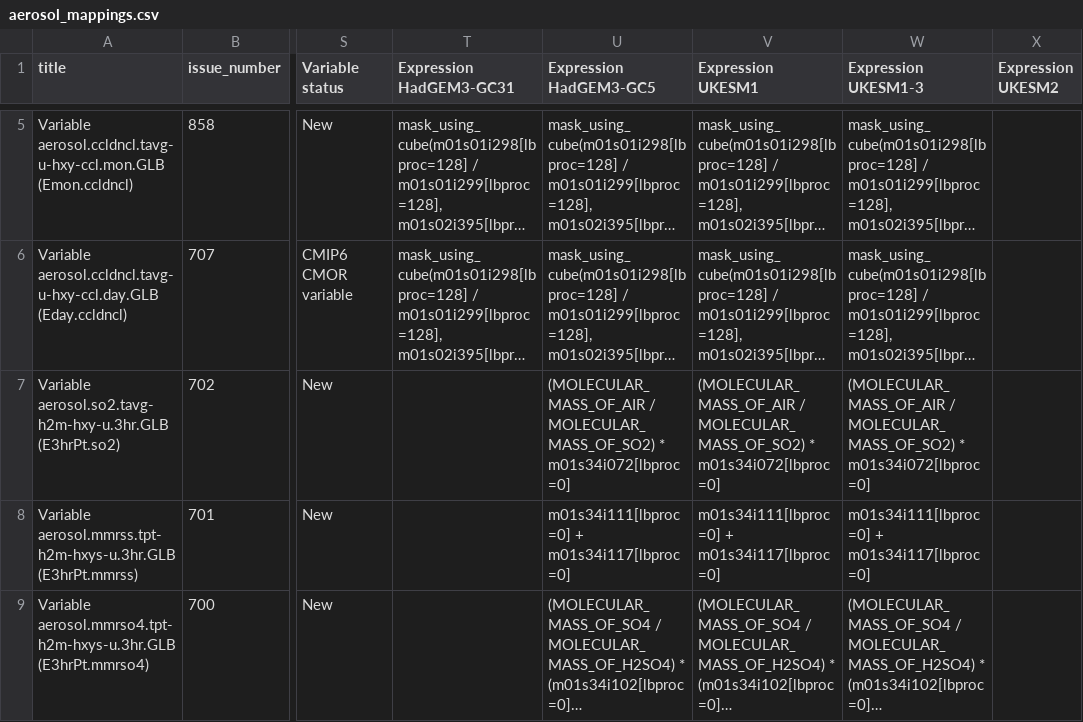
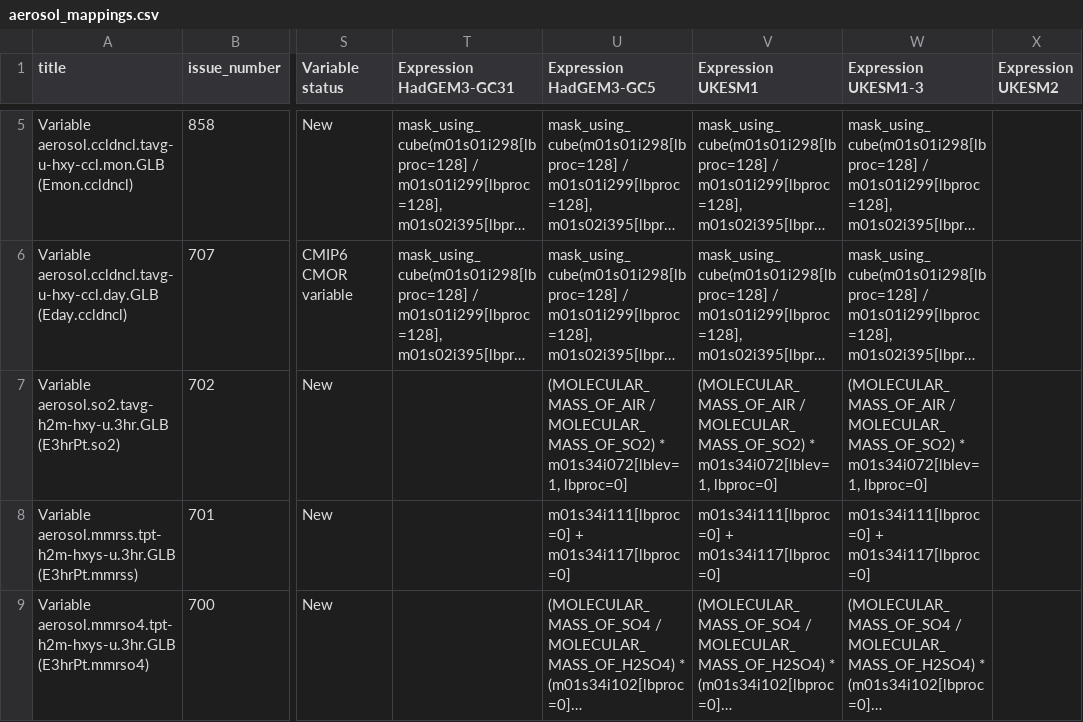
Before and after one commit to UKNCSP/CDDS-CMIP7-mappings, a CSV file: data/aerosol_mappings.csv, drawn as a sheet; only a part is shown, gaps mark what is left out; long unchanged cells end in …; the diff names each change by its address in the sheet, - before the commit and + after, or states it on an @@ line.

```diff
--- a/data/aerosol_mappings.csv
+++ b/data/aerosol_mappings.csv
-U7 (Expression HadGEM3-GC5): …MOLECULAR_MASS_OF_SO2) * m01s34i072[lbproc=0]
+U7 (Expression HadGEM3-GC5): …MOLECULAR_MASS_OF_SO2) * m01s34i072[lblev=1, lbproc=0]
-V7 (Expression UKESM1): …MOLECULAR_MASS_OF_SO2) * m01s34i072[lbproc=0]
+V7 (Expression UKESM1): …MOLECULAR_MASS_OF_SO2) * m01s34i072[lblev=1, lbproc=0]
-W7 (Expression UKESM1-3): …MOLECULAR_MASS_OF_SO2) * m01s34i072[lbproc=0]
+W7 (Expression UKESM1-3): …MOLECULAR_MASS_OF_SO2) * m01s34i072[lblev=1, lbproc=0]
```
Also changed, not shown: data/aerosol_mappings_new.csv, 2 other files.
